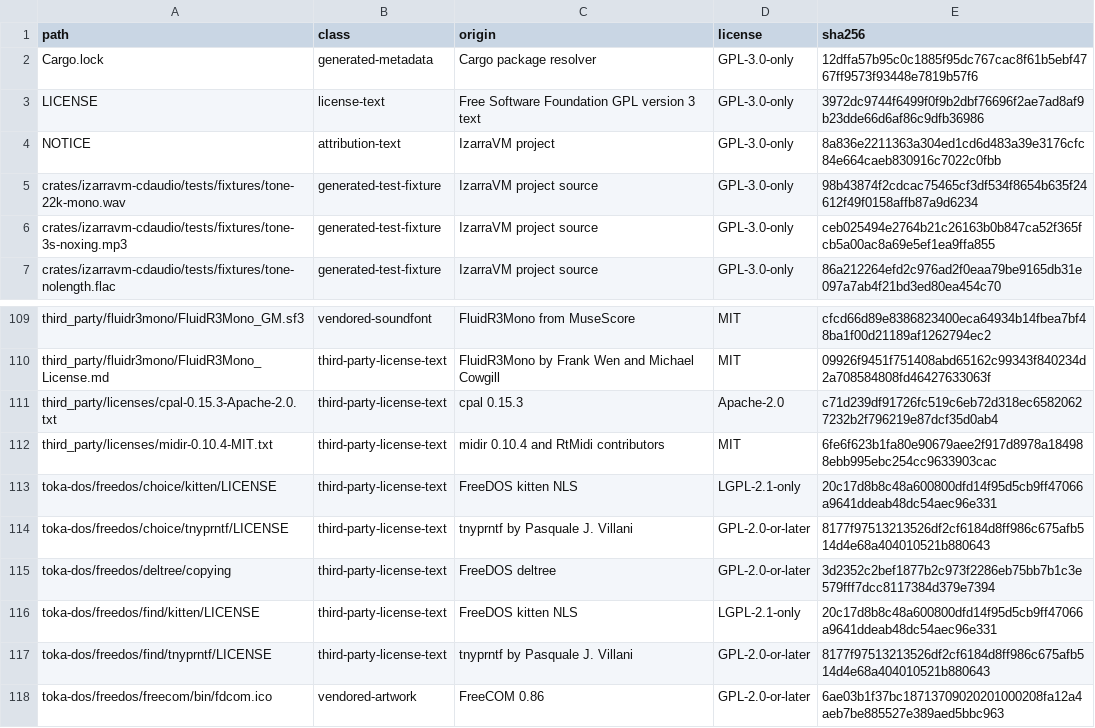
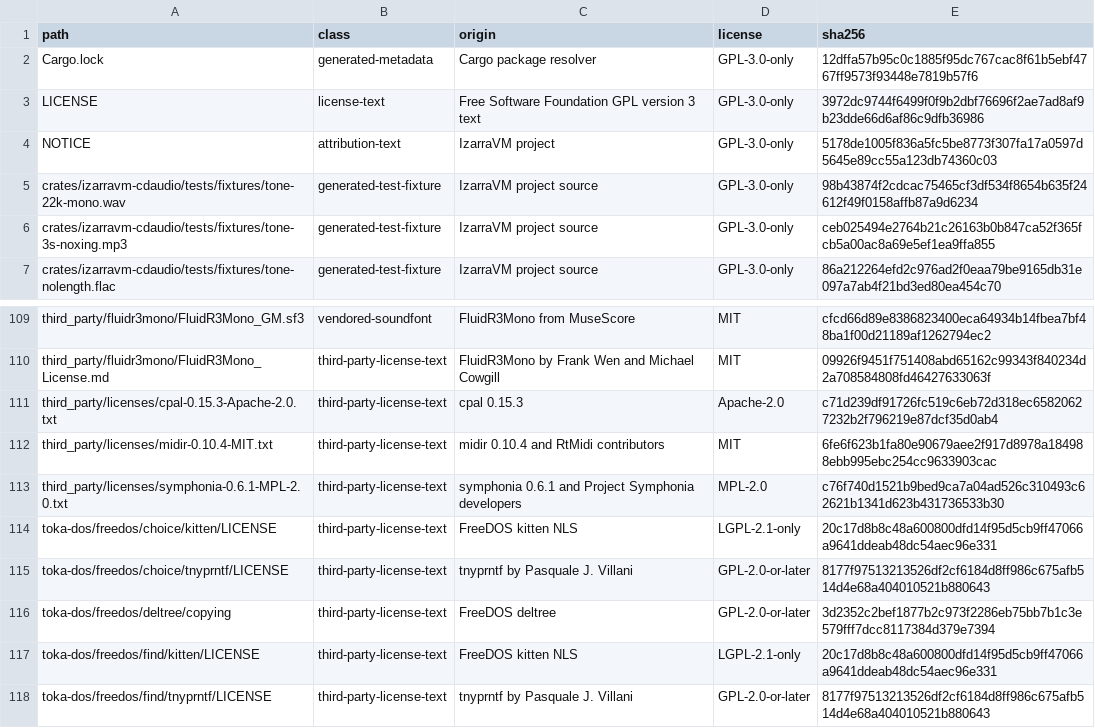
Before and after one commit to vorvek/IzarraVM, a TSV file: LICENSE_MANIFEST.tsv, drawn as a sheet; only a part is shown, gaps mark what is left out; the shorter side is filled out with more unchanged rows.

Commit message:
Attribute symphonia and re-pin the lockfile
The MPL-2.0 is only GPL-compatible when its Exhibit B notice is absent, so
that was the thing to check rather than the declared license field: with the
notice attached, section 3.3 would not permit distributing these sources as
part of a GPL-3.0 work and the whole change would have to be undone.

It is absent. Across all ten symphonia crates this build compiles, no source
file carries the applied "Incompatible With Secondary Licenses" notice --
every header carries the plain Exhibit A one -- and the only matches for that
phrase are in the license text itself, where the definition, section 3.3, and
the Exhibit B template all necessarily mention it. So section 3.3 applies and
the crates may be distributed under this project's terms.

The license text is copied from the vendored crate rather than fetched from
the upstream repository: it is then the text actually shipped with the version
pinned here, and cannot drift from it. All ten crates ship the same file.

```diff
--- a/LICENSE_MANIFEST.tsv
+++ b/LICENSE_MANIFEST.tsv
@@ -3,3 +3,3 @@ Cargo.lock	generated-metadata	Cargo package resolver	GPL-3.0-only	12dffa57b95c0c
 LICENSE	license-text	Free Software Foundation GPL version 3 text	GPL-3.0-only	3972dc9744f6499f0f9b2dbf76696f2ae7ad8af9b23dde66d6af86c9dfb36986
-NOTICE	attribution-text	IzarraVM project	GPL-3.0-only	8a836e2211363a304ed1cd6d483a39e3176cfc84e664caeb830916c7022c0fbb
+NOTICE	attribution-text	IzarraVM project	GPL-3.0-only	5178de1005f836a5fc5be8773f307fa17a0597d5645e89cc55a123db74360c03
 crates/izarravm-cdaudio/tests/fixtures/tone-22k-mono.wav	generated-test-fixture	IzarraVM project source	GPL-3.0-only	98b43874f2cdcac75465cf3df534f8654b635f24612f49f0158affb87a9d6234
@@ -112,2 +112,3 @@ third_party/licenses/cpal-0.15.3-Apache-2.0.txt	third-party-license-text	cpal 0.
 third_party/licenses/midir-0.10.4-MIT.txt	third-party-license-text	midir 0.10.4 and RtMidi contributors	MIT	6fe6f623b1fa80e90679aee2f917d8978a184988ebb995ebc254cc9633903cac
+third_party/licenses/symphonia-0.6.1-MPL-2.0.txt	third-party-license-text	symphonia 0.6.1 and Project Symphonia developers	MPL-2.0	c76f740d1521b9bed9ca7a04ad526c310493c62621b1341d623b431736533b30
 toka-dos/freedos/choice/kitten/LICENSE	third-party-license-text	FreeDOS kitten NLS	LGPL-2.1-only	20c17d8b8c48a600800dfd14f95d5cb9ff47066a9641ddeab48dc54aec96e331
```
Also changed, not shown: 2 other files.
